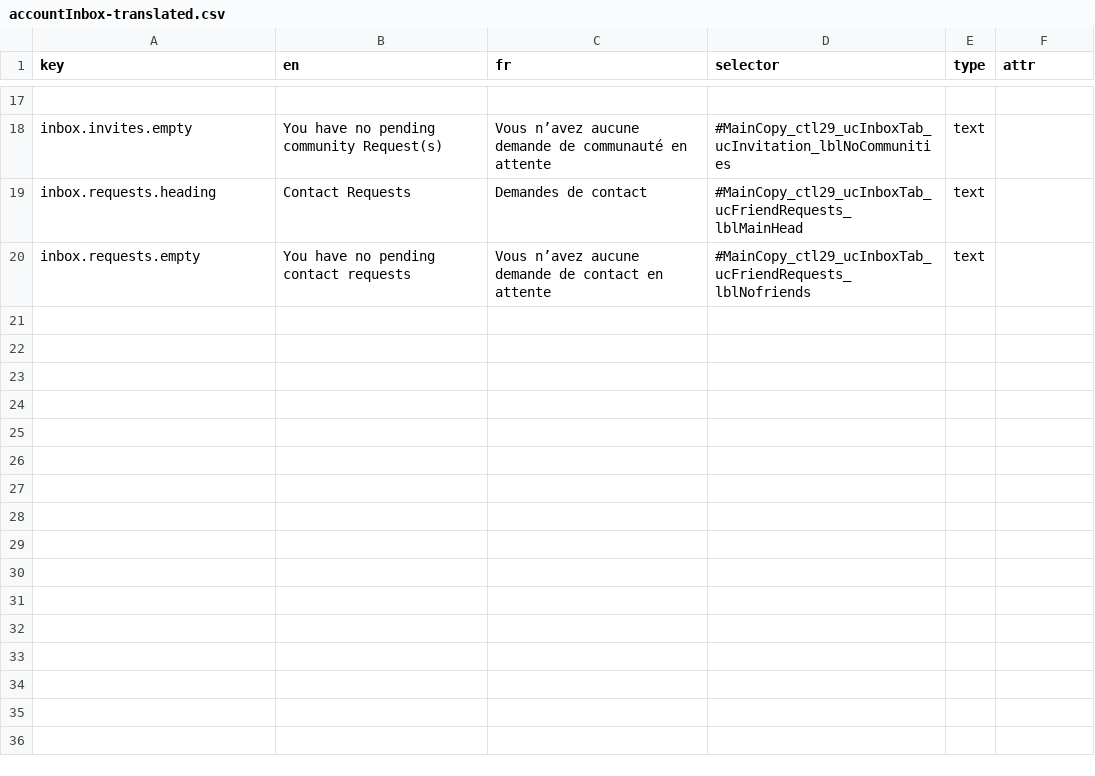
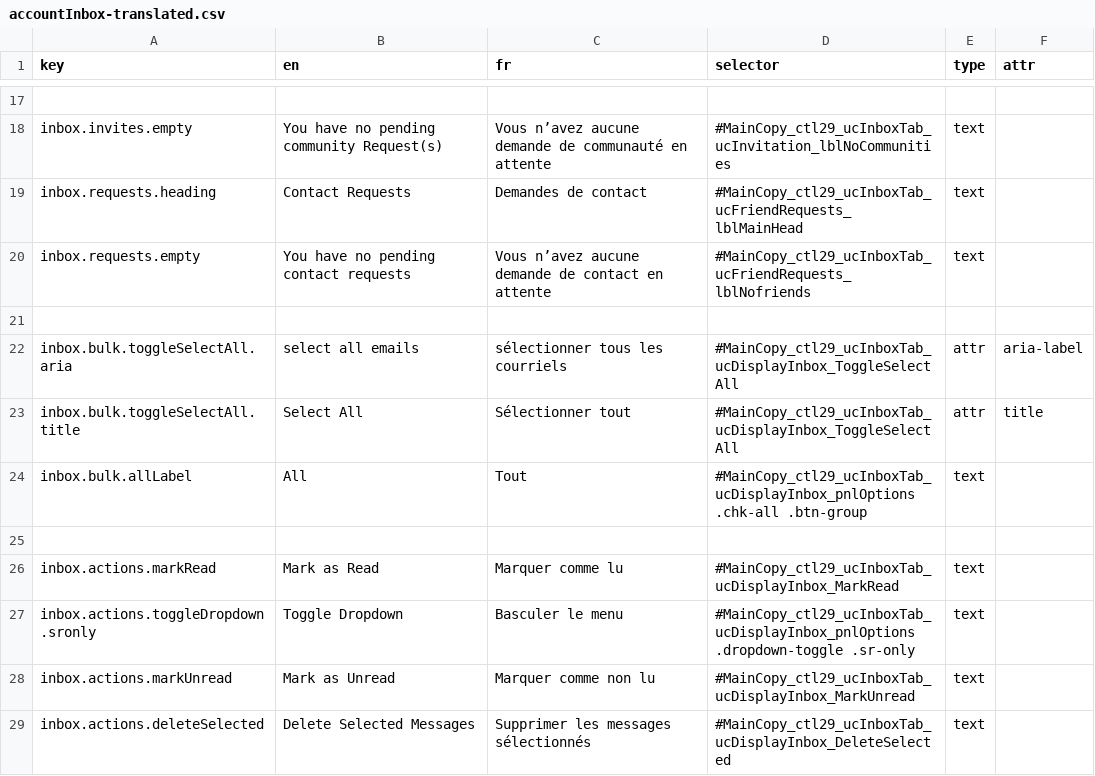
Before and after one commit to prospercanada/i18n-thrive, a CSV file: i18n-build/accountInbox-translated.csv, drawn as a sheet; only a part is shown, gaps mark what is left out; the diff names each change by its address in the sheet, - before the commit and + after, or states it on an @@ line.

```diff
--- a/i18n-build/accountInbox-translated.csv
+++ b/i18n-build/accountInbox-translated.csv
+row 21: (empty)
+row 22: inbox.bulk.toggleSelectAll.aria | select all emails | sélectionner tous les courriels | #MainCopy_ctl29_ucInboxTab_ucDisplayInbox_ToggleSelectAll | attr | aria-label
+row 23: inbox.bulk.toggleSelectAll.title | Select All | Sélectionner tout | #MainCopy_ctl29_ucInboxTab_ucDisplayInbox_ToggleSelectAll | attr | title
+row 24: inbox.bulk.allLabel | All | Tout | #MainCopy_ctl29_ucInboxTab_ucDisplayInbox_pnlOptions .chk-all .btn-group | text
+row 25: (empty)
+row 26: inbox.actions.markRead | Mark as Read | Marquer comme lu | #MainCopy_ctl29_ucInboxTab_ucDisplayInbox_MarkRead | text
+row 27: inbox.actions.toggleDropdown.sronly | Toggle Dropdown | Basculer le menu | #MainCopy_ctl29_ucInboxTab_ucDisplayInbox_pnlOptions .dropdown-toggle .sr-only | text
+row 28: inbox.actions.markUnread | Mark as Unread | Marquer comme non lu | #MainCopy_ctl29_ucInboxTab_ucDisplayInbox_MarkUnread | text
+row 29: inbox.actions.deleteSelected | Delete Selected Messages | Supprimer les messages sélectionnés | #MainCopy_ctl29_ucInboxTab_ucDisplayInbox_DeleteSelected | text
```
Also changed, not shown: i18n-build/communities-translated.csv, 13 other files.
